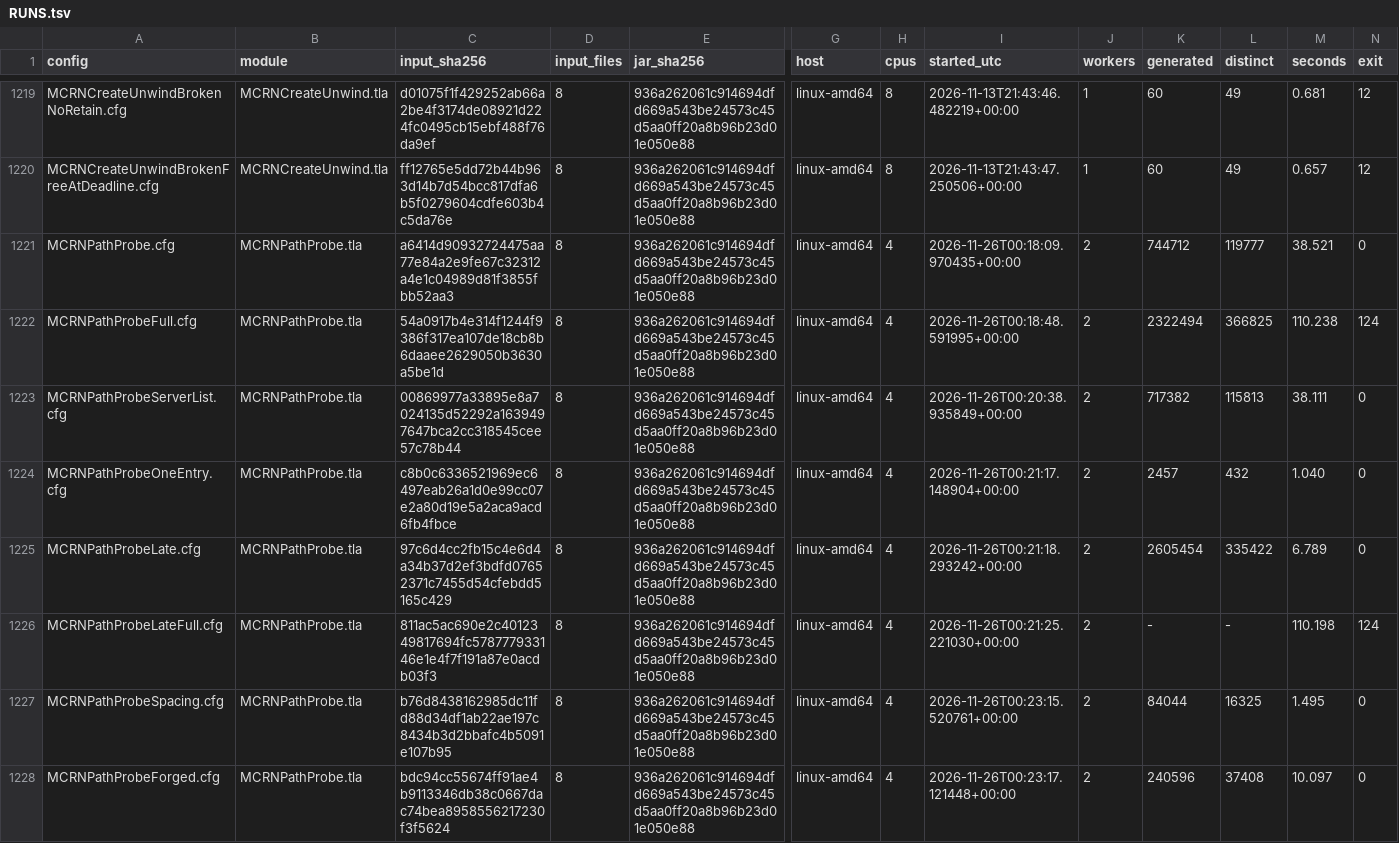
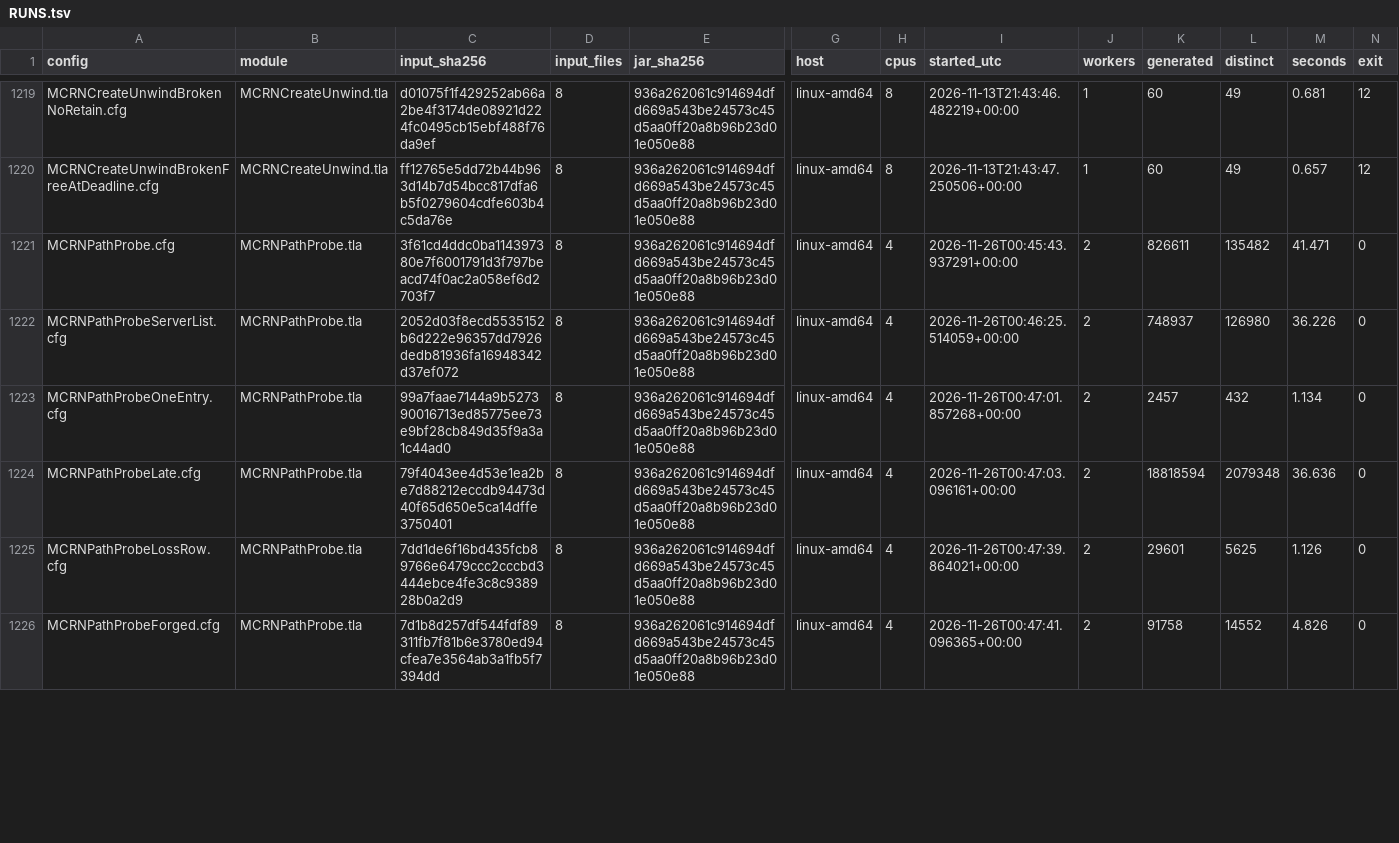
Before and after one commit to mas-bandwidth/rocketnet, a TSV file: proofs/tla/RUNS.tsv, drawn as a sheet; only a part is shown, gaps mark what is left out; removed rows and columns are numbered as before the commit, all else as after; rows hold the shown columns only; the diff covers the shown part only; the diff names each change by its address in the sheet, - before the commit and + after, or states it on an @@ line.

```diff
--- a/proofs/tla/RUNS.tsv
+++ b/proofs/tla/RUNS.tsv
-C1221 (input_sha256): a6414d90932724475aa77e84a2e9fe67c32312a4e1c04989d81f3855fbb52aa3
+C1221 (input_sha256): 3f61cd4ddc0ba114397380e7f6001791d3f797beacd74f0ac2a058ef6d2703f7
-I1221 (started_utc): 2026-11-26T00:18:09.970435+00:00
+I1221 (started_utc): 2026-11-26T00:45:43.937291+00:00
-K1221 (generated): 744712
+K1221 (generated): 826611
-L1221 (distinct): 119777
+L1221 (distinct): 135482
-M1221 (seconds): 38.521
+M1221 (seconds): 41.471
-row 1222: MCRNPathProbeFull.cfg | MCRNPathProbe.tla | 54a0917b4e314f1244f9386f317ea107de18cb8b6daaee2629050b3630a5be1d | 8 | 936a262061c914694dfd669a543be24573c45d5aa0ff20a8b96b23d01e050e88 | linux-amd64 | 4 | 2026-11-26T00:18:48.591995+00:00 | 2 | 2322494 | 366825 | 110.238 | 124
-C1222 (input_sha256): 00869977a33895e8a7024135d52292a1639497647bca2cc318545cee57c78b44
+C1222 (input_sha256): 2052d03f8ecd5535152b6d222e96357dd7926dedb81936fa16948342d37ef072
-I1222 (started_utc): 2026-11-26T00:20:38.935849+00:00
+I1222 (started_utc): 2026-11-26T00:46:25.514059+00:00
-K1222 (generated): 717382
+K1222 (generated): 748937
-L1222 (distinct): 115813
+L1222 (distinct): 126980
-M1222 (seconds): 38.111
+M1222 (seconds): 36.226
-C1223 (input_sha256): c8b0c6336521969ec6497eab26a1d0e99cc07e2a80d19e5a2aca9acd6fb4fbce
+C1223 (input_sha256): 99a7faae7144a9b527390016713ed85775ee73e9bf28cb849d35f9a3a1c44ad0
-I1223 (started_utc): 2026-11-26T00:21:17.148904+00:00
+I1223 (started_utc): 2026-11-26T00:47:01.857268+00:00
-M1223 (seconds): 1.040
+M1223 (seconds): 1.134
-C1224 (input_sha256): 97c6d4cc2fb15c4e6d4a34b37d2ef3bdfd07652371c7455d54cfebdd5165c429
+C1224 (input_sha256): 79f4043ee4d53e1ea2be7d88212eccdb94473d40f65d650e5ca14dffe3750401
-I1224 (started_utc): 2026-11-26T00:21:18.293242+00:00
+I1224 (started_utc): 2026-11-26T00:47:03.096161+00:00
-K1224 (generated): 2605454
+K1224 (generated): 18818594
-L1224 (distinct): 335422
+L1224 (distinct): 2079348
-M1224 (seconds): 6.789
+M1224 (seconds): 36.636
-row 1226: MCRNPathProbeLateFull.cfg | MCRNPathProbe.tla | 811ac5ac690e2c4012349817694fc578777933146e1e4f7f191a87e0acdb03f3 | 8 | 936a262061c914694dfd669a543be24573c45d5aa0ff20a8b96b23d01e050e88 | linux-amd64 | 4 | 2026-11-26T00:21:25.221030+00:00 | 2 | - | - | 110.198 | 124
-A1225 (config): MCRNPathProbeSpacing.cfg
+A1225 (config): MCRNPathProbeLossRow.cfg
-C1225 (input_sha256): b76d8438162985dc11fd88d34df1ab22ae197c8434b3d2bbafc4b5091e107b95
+C1225 (input_sha256): 7dd1de6f16bd435fcb89766e6479ccc2cccbd3444ebce4fe3c8c938928b0a2d9
-I1225 (started_utc): 2026-11-26T00:23:15.520761+00:00
+I1225 (started_utc): 2026-11-26T00:47:39.864021+00:00
-K1225 (generated): 84044
+K1225 (generated): 29601
-L1225 (distinct): 16325
+L1225 (distinct): 5625
-M1225 (seconds): 1.495
+M1225 (seconds): 1.126
-C1226 (input_sha256): bdc94cc55674ff91ae4b9113346db38c0667dac74bea8958556217230f3f5624
+C1226 (input_sha256): 7d1b8d257df544fdf89311fb7f81b6e3780ed94cfea7e3564ab3a1fb5f7394dd
-I1226 (started_utc): 2026-11-26T00:23:17.121448+00:00
+I1226 (started_utc): 2026-11-26T00:47:41.096365+00:00
-K1226 (generated): 240596
+K1226 (generated): 91758
-L1226 (distinct): 37408
+L1226 (distinct): 14552
-M1226 (seconds): 10.097
+M1226 (seconds): 4.826
```
Also changed, not shown: 1 added row and 50 edited cells elsewhere in this file, docs/WITNESSES.floor.tsv, docs/WITNESSES.tsv, 32 other files.
